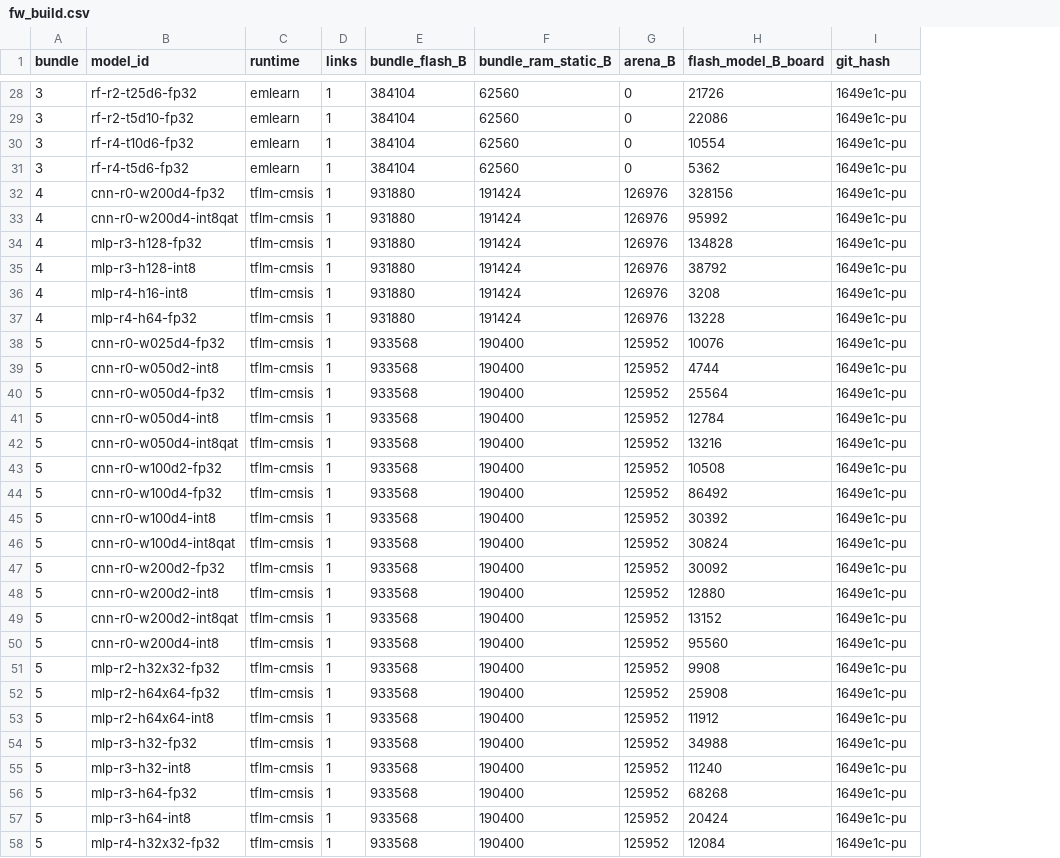
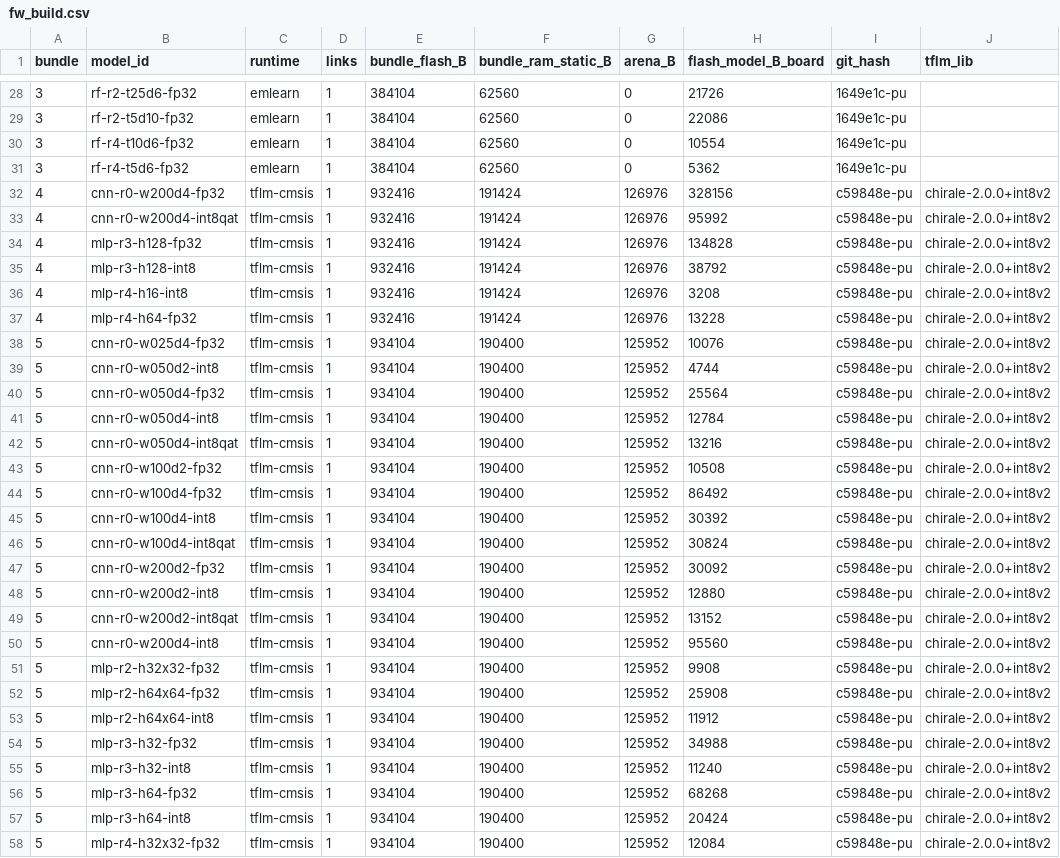
Before and after one commit to agnibha11/TinyML-Pareto, a CSV file: results/pu/hardware/fw_build.csv, drawn as a sheet; only a part is shown, gaps mark what is left out; the diff covers the shown part only; the diff names each change by its address in the sheet, - before the commit and + after, or states it on an @@ line.

Commit message:
Repeats 4-5: int8 re-measure on the patched TFLM. Repeat 4 (CWRU 42-44, PU 44-46) on patch int8 v1; repeat 5 (CWRU 52-54, PU 54-56) on int8v2. fw_build.csv holds the int8v2 builds; repeat 4 builds are identified by the session_log notes

```diff
--- a/results/pu/hardware/fw_build.csv
+++ b/results/pu/hardware/fw_build.csv
+column J (tflm_lib), rows 32-58: all chirale-2.0.0+int8v2
-E32:E37 (bundle_flash_B): 931880
+E32:E37 (bundle_flash_B): 932416
-I32:I58 (git_hash): 1649e1c-pu
+I32:I58 (git_hash): c59848e-pu
-E38:E58 (bundle_flash_B): 933568
+E38:E58 (bundle_flash_B): 934104
```
Also changed, not shown: 46 edited cells elsewhere in this file, results/cwru/hardware/fw_build.csv, results/cwru/hardware/session_log.csv, 3 other files.
